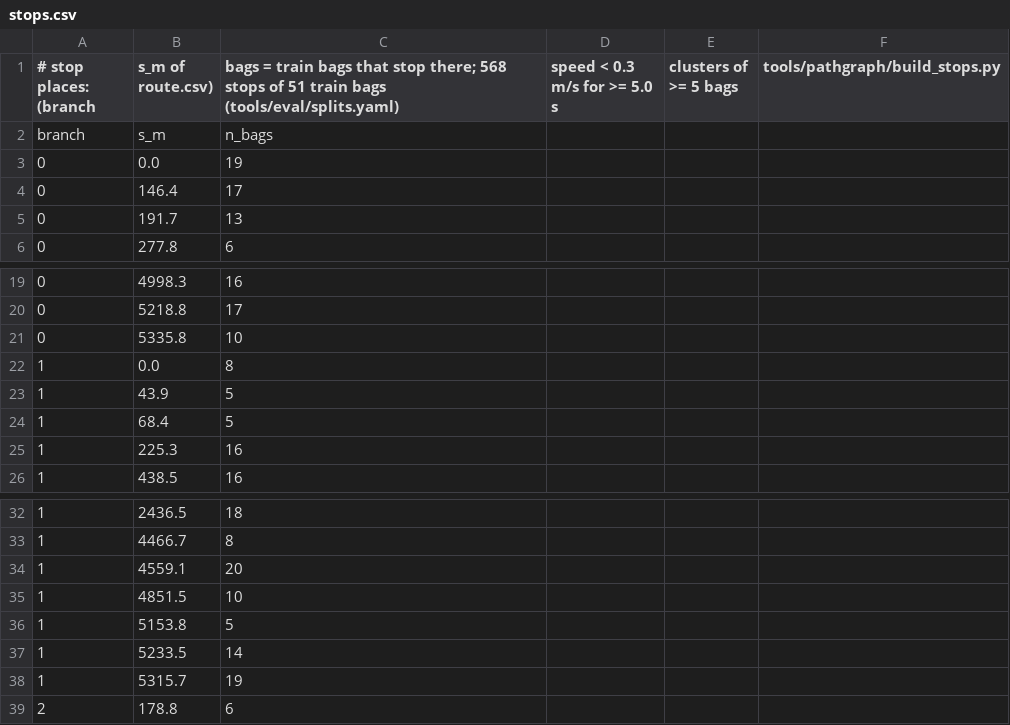
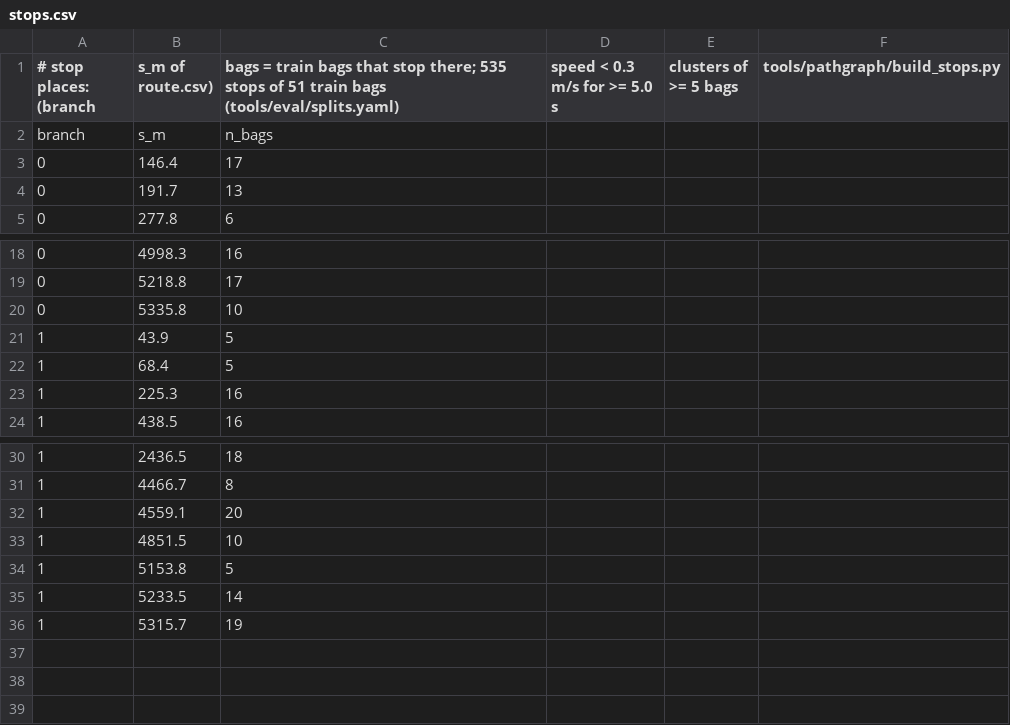
Before and after one commit to Chichetin/moscow_transport_hack, a CSV file: src/tram_odometry/maps/stops.csv, drawn as a sheet; only a part is shown, gaps mark what is left out.

Commit message:
core-position: места на концах веток — артефакт проекции, убраны; проверка stops.csv при загрузке

```diff
--- a/src/tram_odometry/maps/stops.csv
+++ b/src/tram_odometry/maps/stops.csv
@@ -1,4 +1,3 @@
-# stop places: (branch, s_m of route.csv), bags = train bags that stop there; 568 stops of 51 train bags (tools/eval/splits.yaml), speed < 0.3 m/s for >= 5.0 s, clusters of >= 5 bags, tools/pathgraph/build_stops.py
+# stop places: (branch, s_m of route.csv), bags = train bags that stop there; 535 stops of 51 train bags (tools/eval/splits.yaml), speed < 0.3 m/s for >= 5.0 s, clusters of >= 5 bags, tools/pathgraph/build_stops.py
 branch,s_m,n_bags
-0,0.0,19
 0,146.4,17
@@ -21,3 +20,2 @@ branch,s_m,n_bags
 0,5335.8,10
-1,0.0,8
 1,43.9,5
@@ -38,2 +36 @@ branch,s_m,n_bags
 1,5315.7,19
-2,178.8,6
```
Also changed, not shown: 4 other files.
